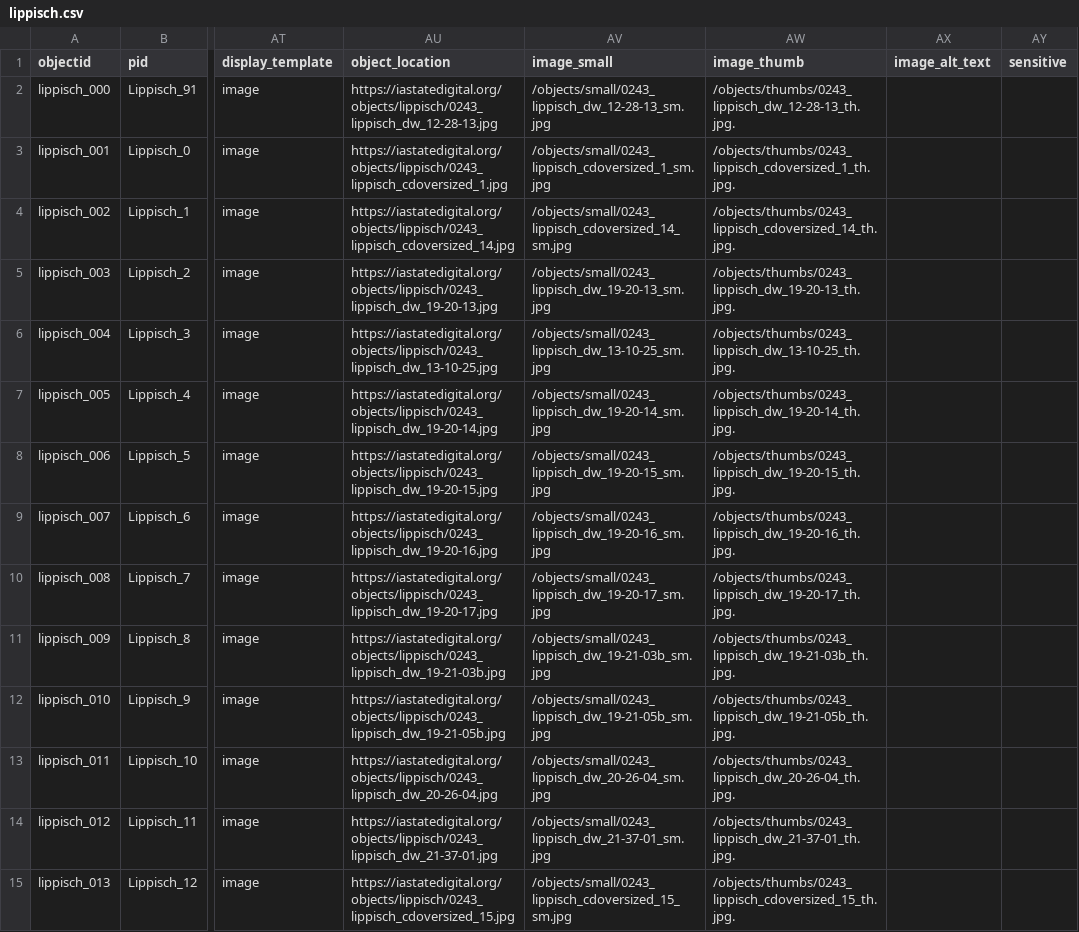
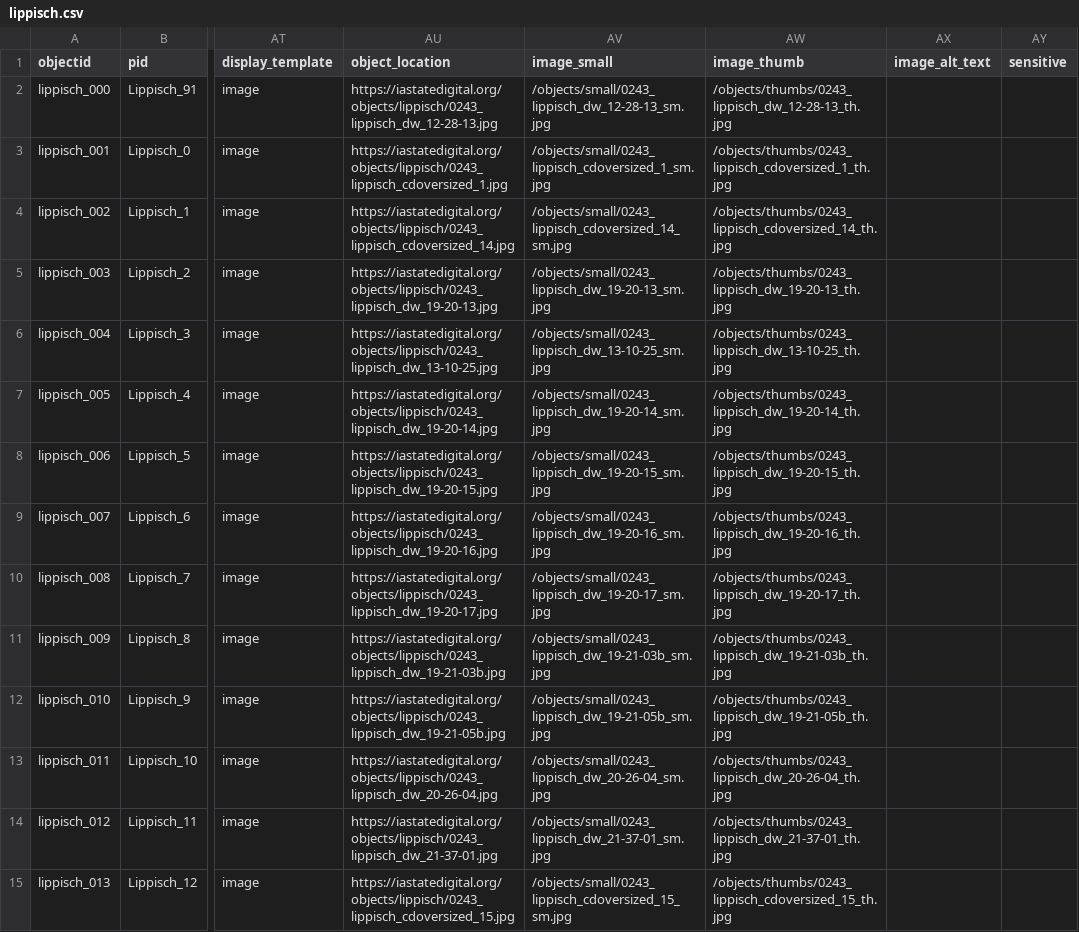
Before and after one commit to moxieBKjazzy/lippisch, a CSV file: _data/lippisch.csv, drawn as a sheet; only a part is shown, gaps mark what is left out; the diff covers the shown part only; the diff names each change by its address in the sheet, - before the commit and + after, or states it on an @@ line.

Commit message:
updated csv th jpg error

```diff
--- a/_data/lippisch.csv
+++ b/_data/lippisch.csv
-AW2 (image_thumb): /objects/thumbs/0243_lippisch_dw_12-28-13_th.jpg.
+AW2 (image_thumb): /objects/thumbs/0243_lippisch_dw_12-28-13_th.jpg
-AW3 (image_thumb): /objects/thumbs/0243_lippisch_cdoversized_1_th.jpg.
+AW3 (image_thumb): /objects/thumbs/0243_lippisch_cdoversized_1_th.jpg
-AW4 (image_thumb): /objects/thumbs/0243_lippisch_cdoversized_14_th.jpg.
+AW4 (image_thumb): /objects/thumbs/0243_lippisch_cdoversized_14_th.jpg
-AW5 (image_thumb): /objects/thumbs/0243_lippisch_dw_19-20-13_th.jpg.
+AW5 (image_thumb): /objects/thumbs/0243_lippisch_dw_19-20-13_th.jpg
-AW6 (image_thumb): /objects/thumbs/0243_lippisch_dw_13-10-25_th.jpg.
+AW6 (image_thumb): /objects/thumbs/0243_lippisch_dw_13-10-25_th.jpg
-AW7 (image_thumb): /objects/thumbs/0243_lippisch_dw_19-20-14_th.jpg.
+AW7 (image_thumb): /objects/thumbs/0243_lippisch_dw_19-20-14_th.jpg
-AW8 (image_thumb): /objects/thumbs/0243_lippisch_dw_19-20-15_th.jpg.
+AW8 (image_thumb): /objects/thumbs/0243_lippisch_dw_19-20-15_th.jpg
-AW9 (image_thumb): /objects/thumbs/0243_lippisch_dw_19-20-16_th.jpg.
+AW9 (image_thumb): /objects/thumbs/0243_lippisch_dw_19-20-16_th.jpg
-AW10 (image_thumb): /objects/thumbs/0243_lippisch_dw_19-20-17_th.jpg.
+AW10 (image_thumb): /objects/thumbs/0243_lippisch_dw_19-20-17_th.jpg
-AW11 (image_thumb): /objects/thumbs/0243_lippisch_dw_19-21-03b_th.jpg.
+AW11 (image_thumb): /objects/thumbs/0243_lippisch_dw_19-21-03b_th.jpg
-AW12 (image_thumb): /objects/thumbs/0243_lippisch_dw_19-21-05b_th.jpg.
+AW12 (image_thumb): /objects/thumbs/0243_lippisch_dw_19-21-05b_th.jpg
-AW13 (image_thumb): /objects/thumbs/0243_lippisch_dw_20-26-04_th.jpg.
+AW13 (image_thumb): /objects/thumbs/0243_lippisch_dw_20-26-04_th.jpg
-AW14 (image_thumb): /objects/thumbs/0243_lippisch_dw_21-37-01_th.jpg.
+AW14 (image_thumb): /objects/thumbs/0243_lippisch_dw_21-37-01_th.jpg
-AW15 (image_thumb): /objects/thumbs/0243_lippisch_cdoversized_15_th.jpg.
+AW15 (image_thumb): /objects/thumbs/0243_lippisch_cdoversized_15_th.jpg
```
Also changed, not shown: 151 edited cells elsewhere in this file.
